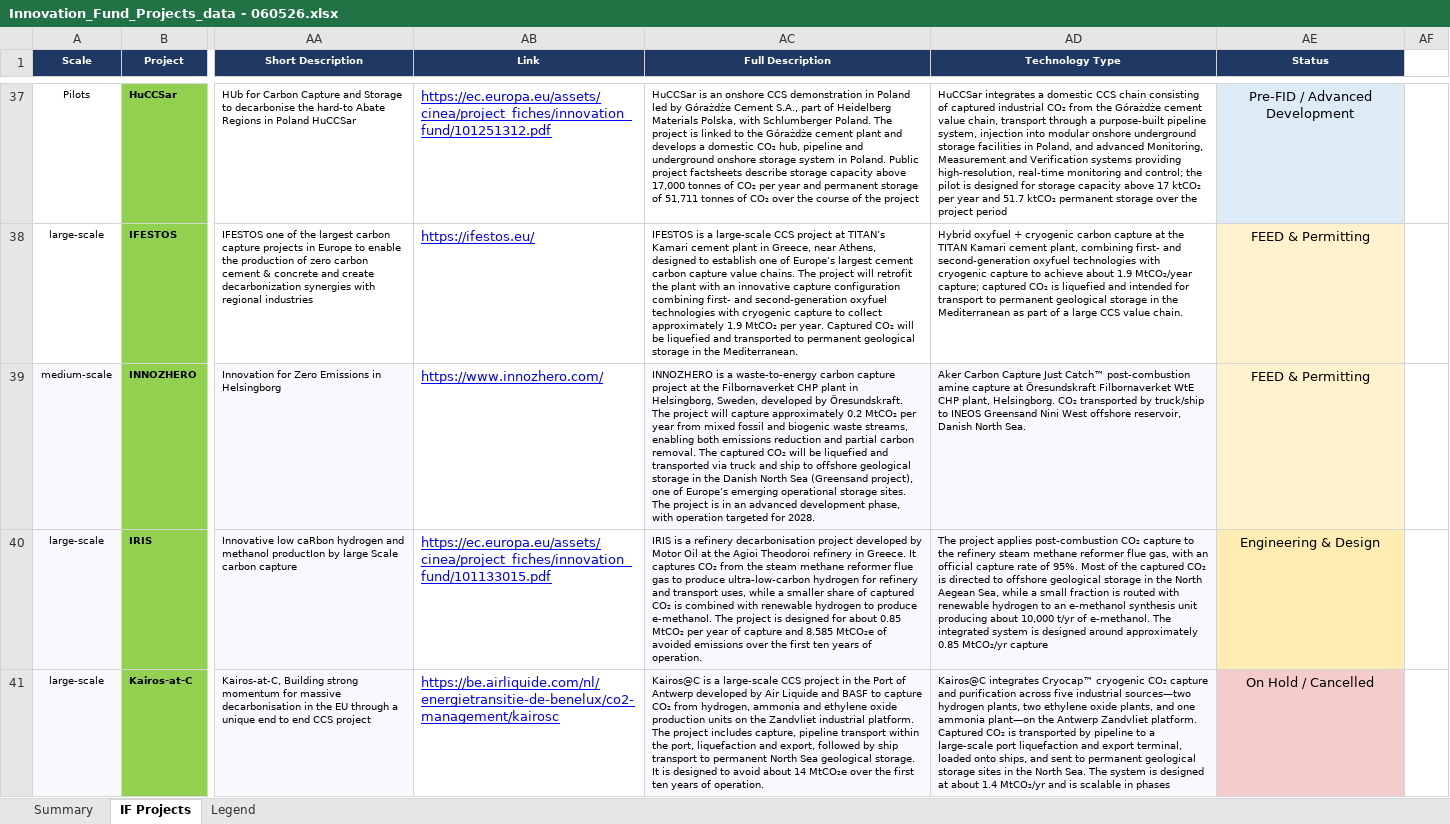
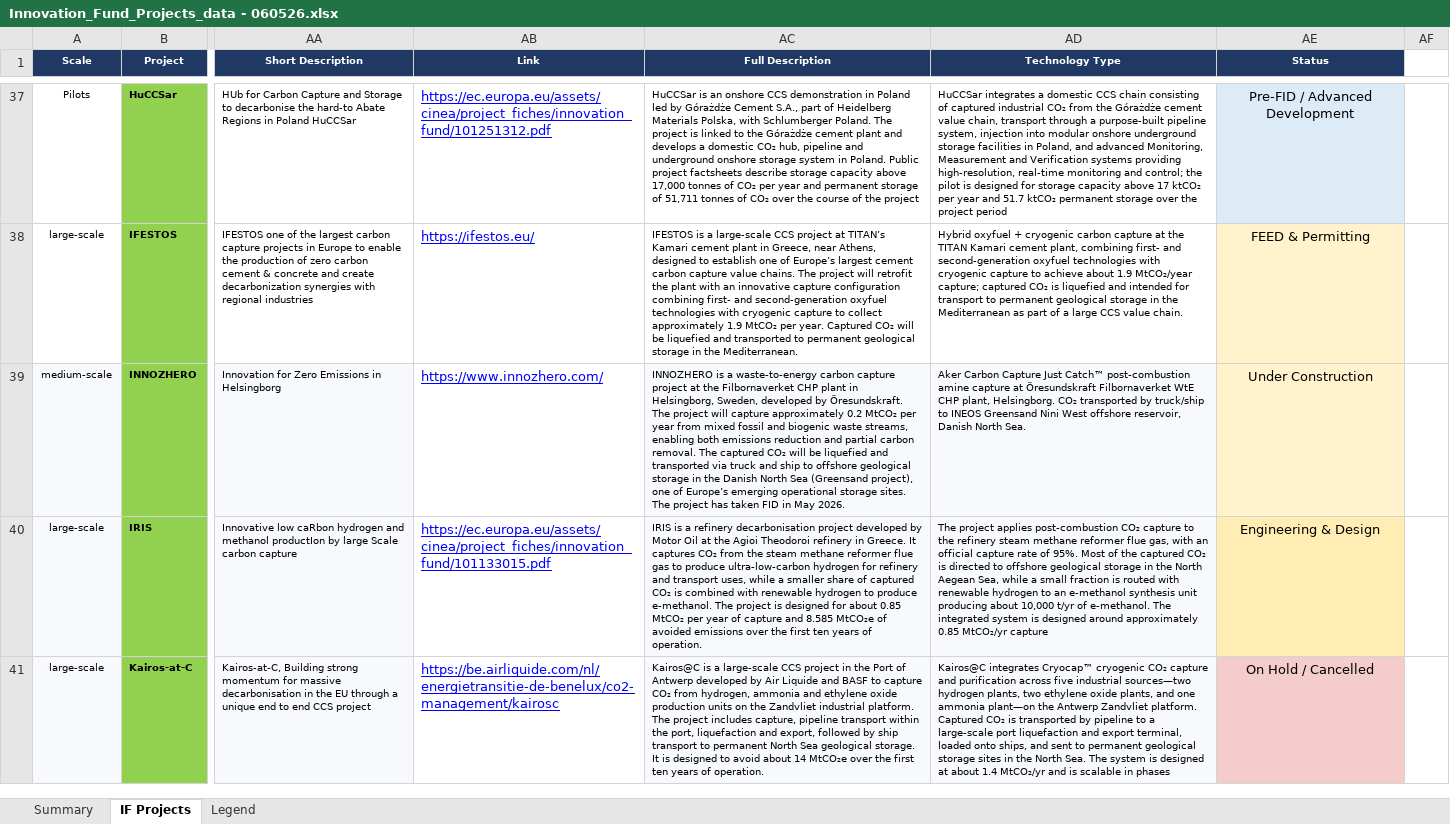
Before and after one commit to salmanZEP/if-map, an Excel workbook: excel_data/Innovation_Fund_Projects_data - 060526.xlsx, sheet IF Projects, drawn as a sheet; only a part is shown, gaps mark what is left out; values as stored, in another font and other column widths than the file's, no borders; the diff names each change by its address in the sheet, - before the commit and + after, or states it on an @@ line.

Commit message:
modified:   excel_data/innovation_fund_projects_data - 060526.xlsx 	modified:   public/data/meta.json 	modified:   public/data/projects.json

```diff
--- a/excel_data/Innovation_Fund_Projects_data - 060526.xlsx (sheet IF Projects)
+++ b/excel_data/Innovation_Fund_Projects_data - 060526.xlsx (sheet IF Projects)
-AC39 (Full Description): …The project is in an advanced development phase, with operation targeted for 2028.
+AC39 (Full Description): …The project has taken FID in May 2026.
-AE39 (Status): FEED & Permitting
+AE39 (Status): Under Construction
```
Also changed, not shown: 2 other files.
